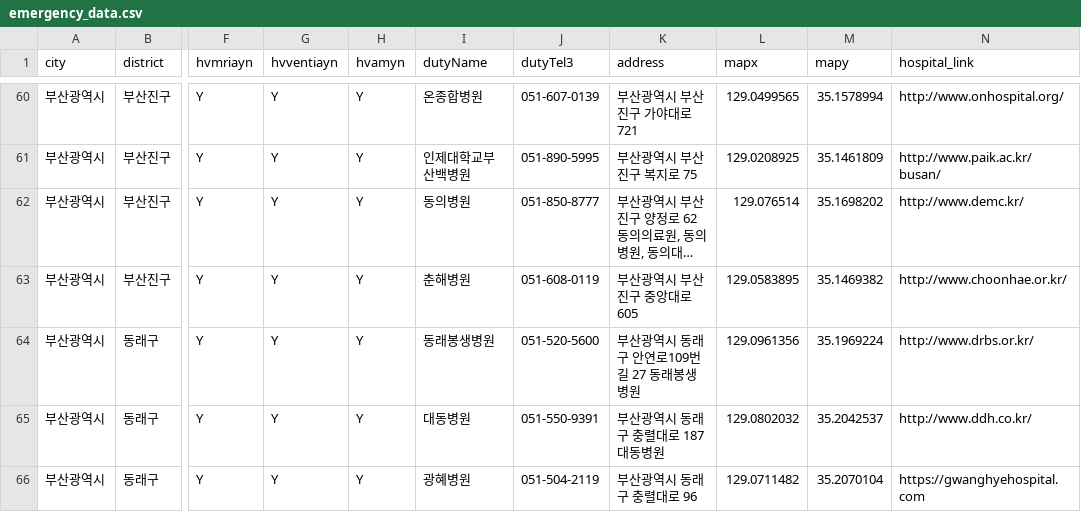
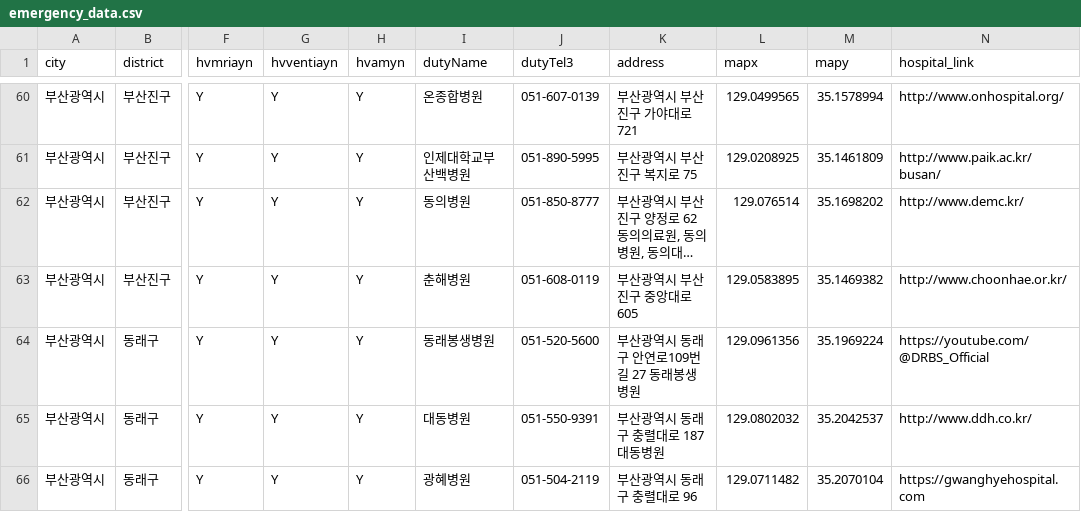
Before and after one commit to jerry-1211/EmergencyResponse_project, a CSV file: EmergencyData/emergency_data.csv, drawn as a sheet; only a part is shown, gaps mark what is left out; long unchanged cells end in …; the diff names each change by its address in the sheet, - before the commit and + after, or states it on an @@ line.

```diff
--- a/EmergencyData/emergency_data.csv
+++ b/EmergencyData/emergency_data.csv
-N64 (hospital_link): http://www.drbs.or.kr/
+N64 (hospital_link): https://youtube.com/@DRBS_Official
```
Also changed, not shown: 8 other files.
